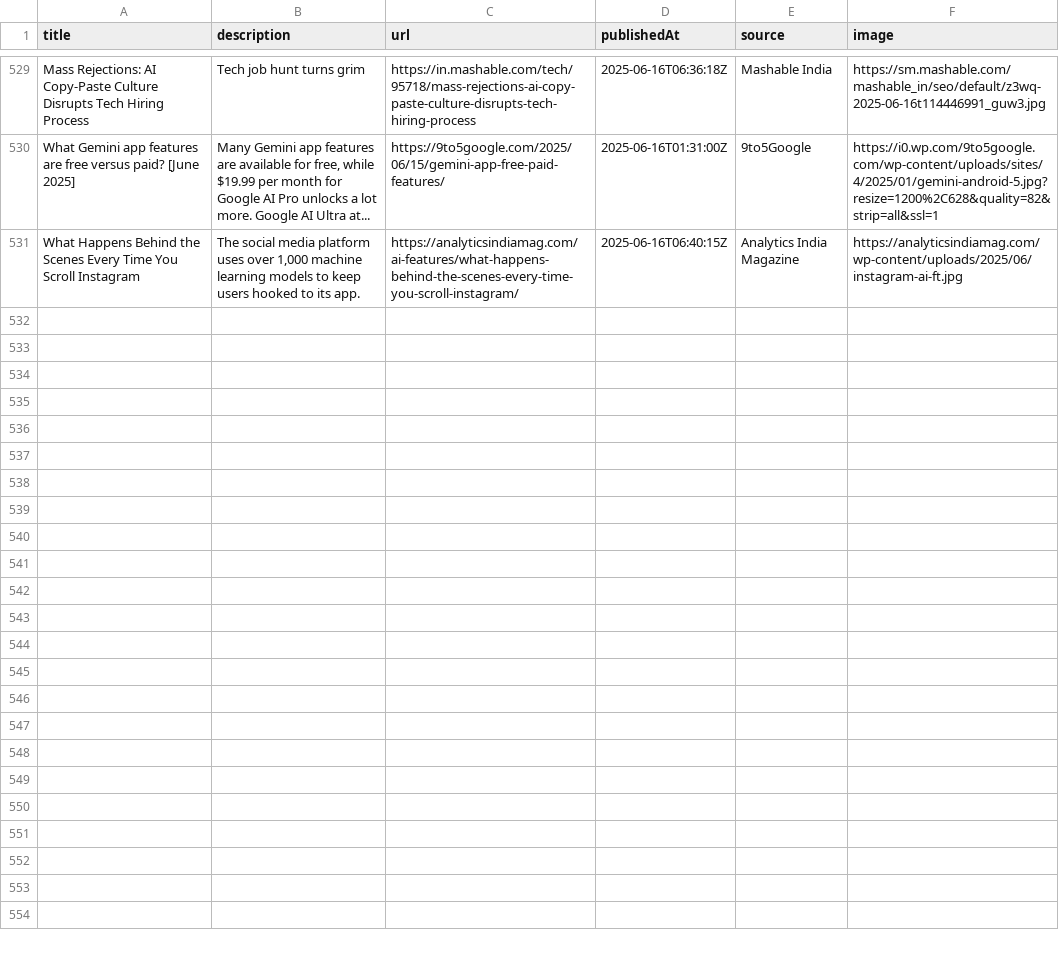
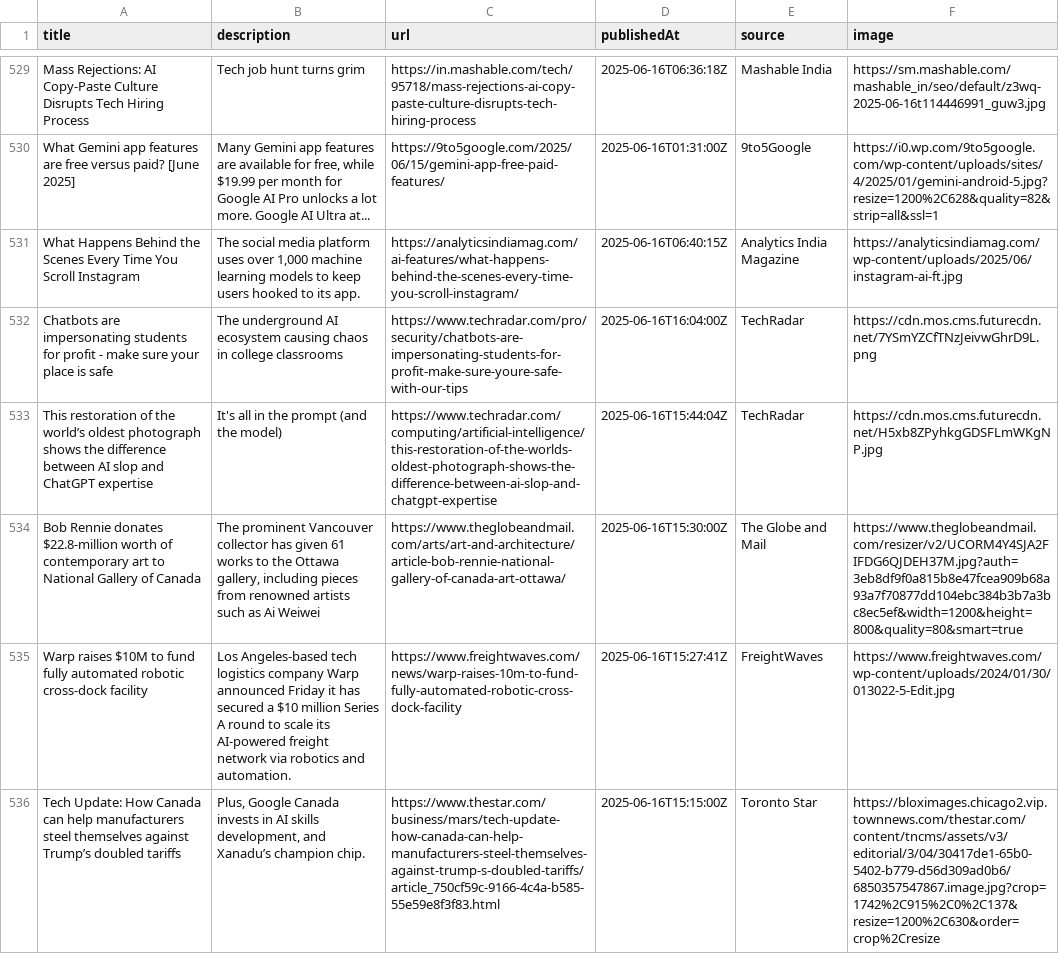
Before and after one commit to sathishkumar2002/ai_news_tracker, a CSV file: data/news_data.csv, drawn as a sheet; only a part is shown, gaps mark what is left out; the diff covers the shown part only; the diff names each change by its address in the sheet, - before the commit and + after, or states it on an @@ line.

```diff
--- a/data/news_data.csv
+++ b/data/news_data.csv
+row 532: Chatbots are impersonating students for profit - make sure your place is safe | The underground AI ecosystem causing chaos in college classrooms | https://www.techradar.com/pro/security/chatbots-are-impersonating-students-for-profit-make-sure-youre-safe-with-our-tips | 2025-06-16T16:04:00Z | TechRadar | https://cdn.mos.cms.futurecdn.net/7YSmYZCfTNzJeivwGhrD9L.png
+row 533: This restoration of the world’s oldest photograph shows the difference between AI slop and ChatGPT expertise | It's all in the prompt (and the model) | https://www.techradar.com/computing/artificial-intelligence/this-restoration-of-the-worlds-oldest-photograph-shows-the-difference-between-ai-slop-and-chatgpt-expertise | 2025-06-16T15:44:04Z | TechRadar | https://cdn.mos.cms.futurecdn.net/H5xb8ZPyhkgGDSFLmWKgNP.jpg
+row 534: Bob Rennie donates $22.8-million worth of contemporary art to National Gallery of Canada | The prominent Vancouver collector has given 61 works to the Ottawa gallery, including pieces from renowned artists such as Ai Weiwei | https://www.theglobeandmail.com/arts/art-and-architecture/article-bob-rennie-national-gallery-of-canada-art-ottawa/ | 2025-06-16T15:30:00Z | The Globe and Mail | https://www.theglobeandmail.com/resizer/v2/UCORM4Y4SJA2FIFDG6QJDEH37M.jpg?auth=3eb8df9f0a815b8e47fcea909b68a93a7f70877dd104ebc384b3b7a3bc8ec5ef&width=1200&height=800&quality=80&smart=true
+row 535: Warp raises $10M to fund fully automated robotic cross-dock facility | Los Angeles-based tech logistics company Warp announced Friday it has secured a $10 million Series A round to scale its AI-powered freight network via robotics and automation. | https://www.freightwaves.com/news/warp-raises-10m-to-fund-fully-automated-robotic-cross-dock-facility | 2025-06-16T15:27:41Z | FreightWaves | https://www.freightwaves.com/wp-content/uploads/2024/01/30/013022-5-Edit.jpg
+row 536: Tech Update: How Canada can help manufacturers steel themselves against Trump’s doubled tariffs | Plus, Google Canada invests in AI skills development, and Xanadu’s champion chip. | https://www.thestar.com/business/mars/tech-update-how-canada-can-help-manufacturers-steel-themselves-against-trump-s-doubled-tariffs/article_750cf59c-9166-4c4a-b585-55e59e8f3f83.html | 2025-06-16T15:15:00Z | Toronto Star | https://bloximages.chicago2.vip.townnews.com/thestar.com/content/tncms/assets/v3/editorial/3/04/30417de1-65b0-5402-b779-d56d309ad0b6/6850357547867.image.jpg?crop=1742%2C915%2C0%2C137&resize=1200%2C630&order=crop%2Cresize
```
Also changed, not shown: 5 added rows elsewhere in this file.
